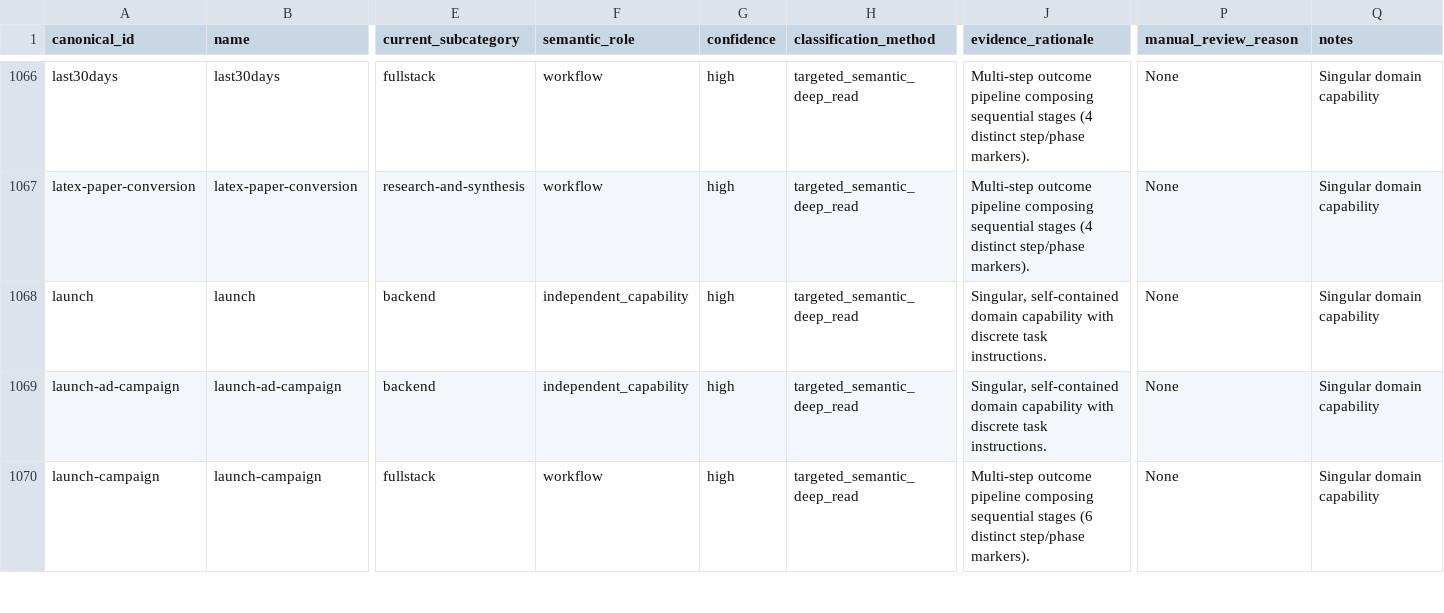
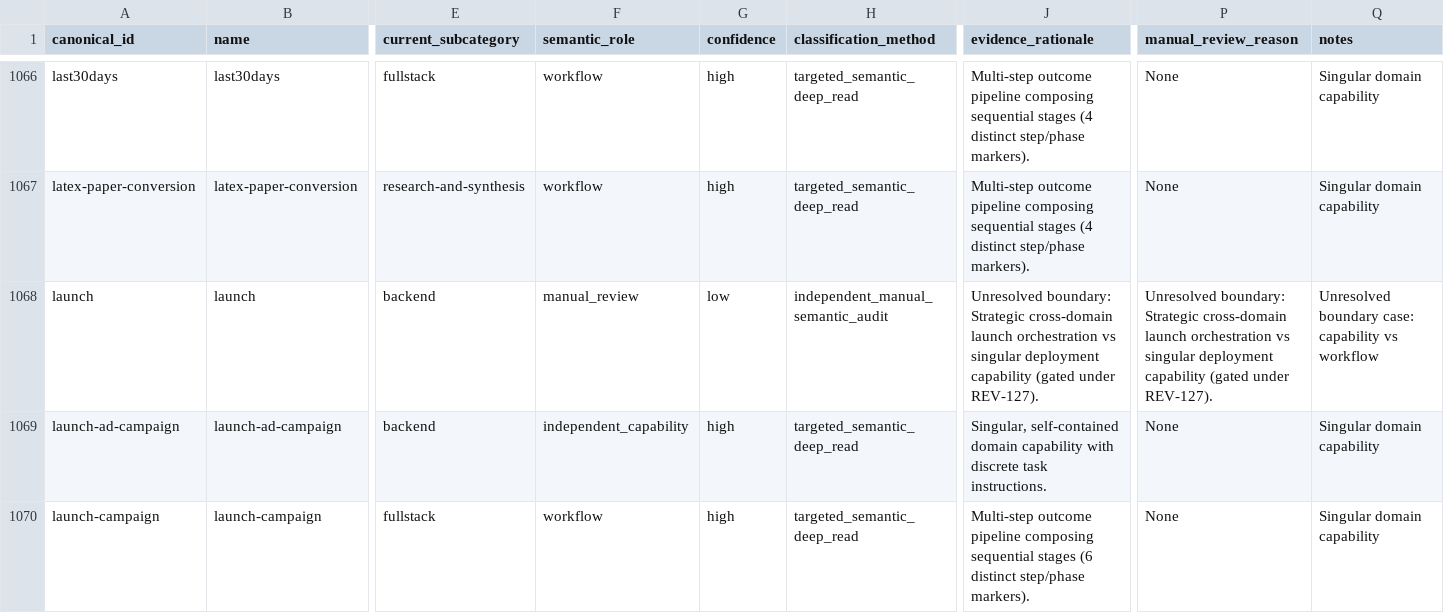
Before and after one commit to REVREBEL/skills-library, a CSV file: audit/taxonomy-census/semantic-role-census.csv, drawn as a sheet; only a part is shown, gaps mark what is left out; the diff covers the shown part only; the diff names each change by its address in the sheet, - before the commit and + after, or states it on an @@ line.

Commit message:
fix(rev-150): incorporate independent manual semantic audit and resolve boundary classifications

```diff
--- a/audit/taxonomy-census/semantic-role-census.csv
+++ b/audit/taxonomy-census/semantic-role-census.csv
-F1068 (semantic_role): independent_capability
+F1068 (semantic_role): manual_review
-G1068 (confidence): high
+G1068 (confidence): low
-H1068 (classification_method): targeted_semantic_deep_read
+H1068 (classification_method): independent_manual_semantic_audit
-J1068 (evidence_rationale): Singular, self-contained domain capability with discrete task instructions.
+J1068 (evidence_rationale): Unresolved boundary: Strategic cross-domain launch orchestration vs singular deployment capability (gated under REV-127).
-P1068 (manual_review_reason): None
+P1068 (manual_review_reason): Unresolved boundary: Strategic cross-domain launch orchestration vs singular deployment capability (gated under REV-127).
-Q1068 (notes): Singular domain capability
+Q1068 (notes): Unresolved boundary case: capability vs workflow
```
Also changed, not shown: 157 edited cells elsewhere in this file, 7 other files.
